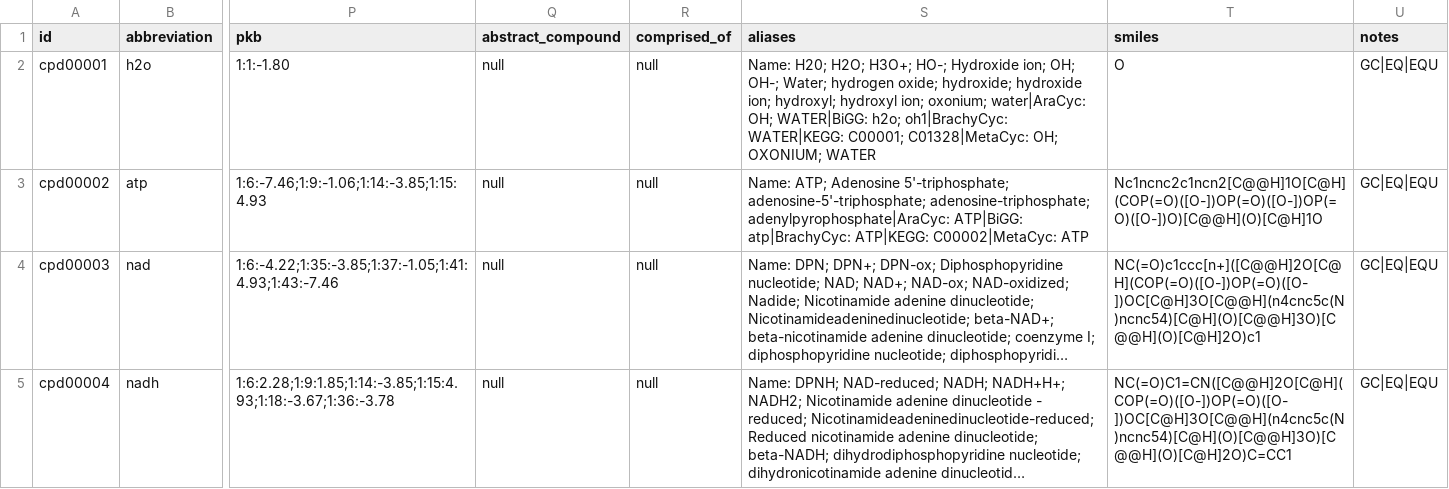
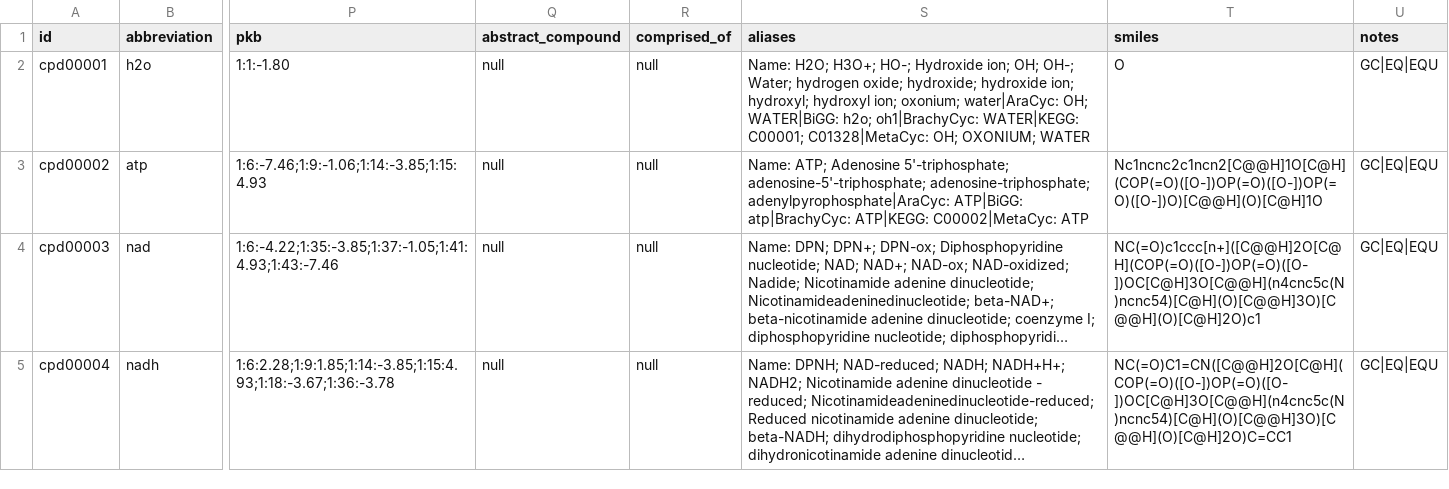
Before and after one commit to ModelSEED/ModelSEEDDatabase, a TSV file: Biochemistry/compound_00.tsv, drawn as a sheet; only a part is shown, gaps mark what is left out; long unchanged cells end in …; the diff names each change by its address in the sheet, - before the commit and + after, or states it on an @@ line.

```diff
--- a/Biochemistry/compound_00.tsv
+++ b/Biochemistry/compound_00.tsv
-S2 (aliases): Name: H20; H2O; H3O+;…
+S2 (aliases): Name: H2O; H3O+;…
```
Also changed, not shown: Biochemistry/compound_31.tsv, Biochemistry/compound_32.tsv, 9 other files.
